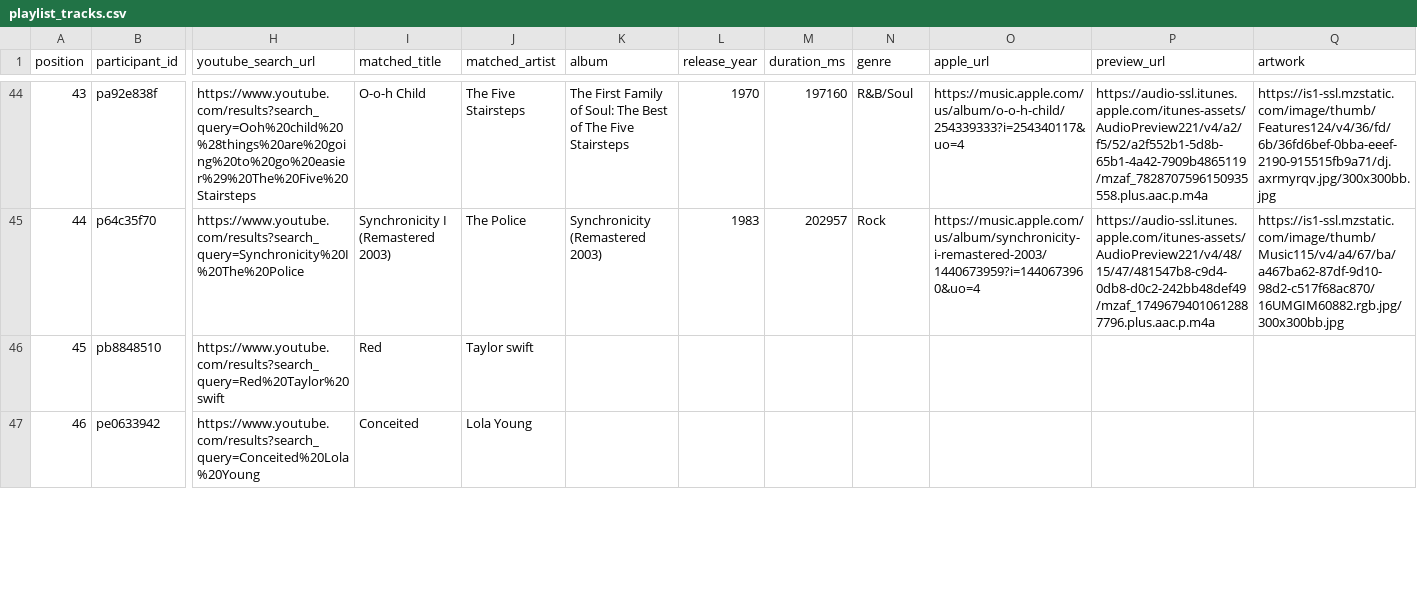
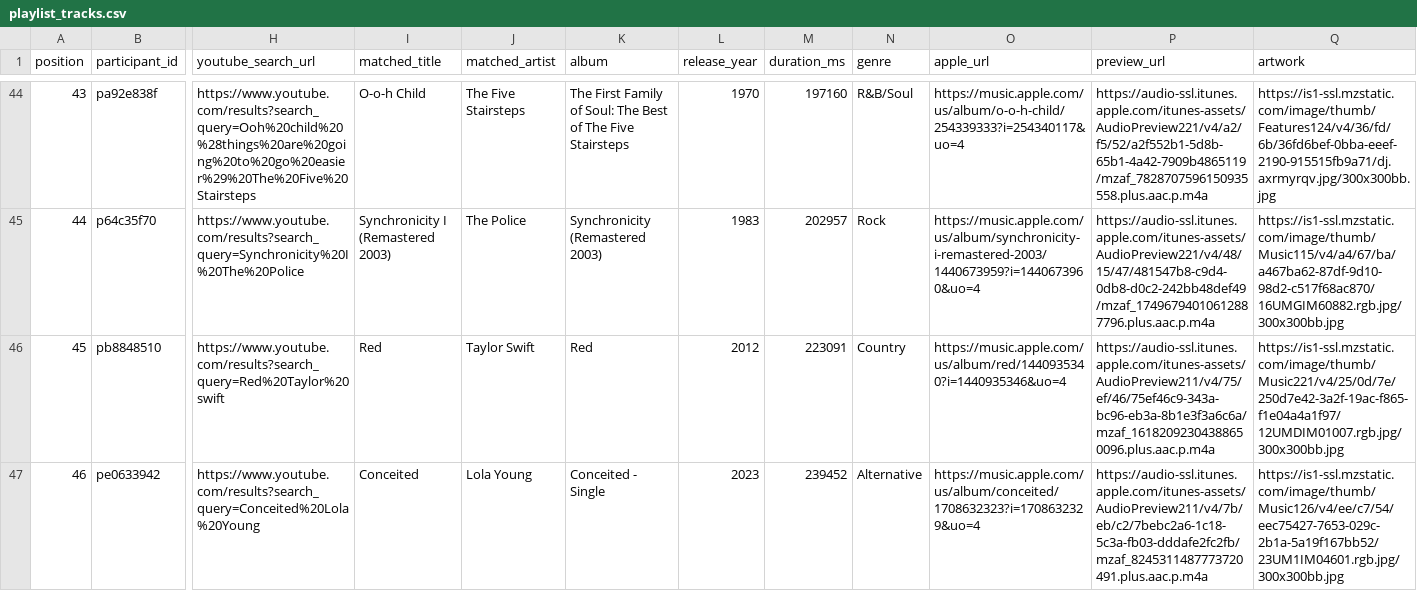
Before and after one commit to reisanar/SDIS-grad-26, a CSV file: docs/docs_data/playlist_tracks.csv, drawn as a sheet; only a part is shown, gaps mark what is left out; the diff covers the shown part only; the diff names each change by its address in the sheet, - before the commit and + after, or states it on an @@ line.

```diff
--- a/docs/docs_data/playlist_tracks.csv
+++ b/docs/docs_data/playlist_tracks.csv
-J46 (matched_artist): Taylor swift
+J46 (matched_artist): Taylor Swift
-K46 (album): (empty)
+K46 (album): Red
-L46 (release_year): (empty)
+L46 (release_year): 2012
-M46 (duration_ms): (empty)
+M46 (duration_ms): 223091
-N46 (genre): (empty)
+N46 (genre): Country
-O46 (apple_url): (empty)
+O46 (apple_url): https://music.apple.com/us/album/red/1440935340?i=1440935346&uo=4
-P46 (preview_url): (empty)
+P46 (preview_url): https://audio-ssl.itunes.apple.com/itunes-assets/AudioPreview211/v4/75/ef/46/75ef46c9-343a-bc96-eb3a-8b1e3f3a6c6a/mzaf_16182092304388650096.plus.aac.p.m4a
-Q46 (artwork): (empty)
+Q46 (artwork): https://is1-ssl.mzstatic.com/image/thumb/Music221/v4/25/0d/7e/250d7e42-3a2f-19ac-f865-f1e04a4a1f97/12UMDIM01007.rgb.jpg/300x300bb.jpg
-K47 (album): (empty)
+K47 (album): Conceited - Single
-L47 (release_year): (empty)
+L47 (release_year): 2023
-M47 (duration_ms): (empty)
+M47 (duration_ms): 239452
-N47 (genre): (empty)
+N47 (genre): Alternative
-O47 (apple_url): (empty)
+O47 (apple_url): https://music.apple.com/us/album/conceited/1708632323?i=1708632329&uo=4
-P47 (preview_url): (empty)
+P47 (preview_url): https://audio-ssl.itunes.apple.com/itunes-assets/AudioPreview211/v4/7b/eb/c2/7bebc2a6-1c18-5c3a-fb03-dddafe2fc2fb/mzaf_8245311487773720491.plus.aac.p.m4a
-Q47 (artwork): (empty)
+Q47 (artwork): https://is1-ssl.mzstatic.com/image/thumb/Music126/v4/ee/c7/54/eec75427-7653-029c-2b1a-5a19f167bb52/23UM1IM04601.rgb.jpg/300x300bb.jpg
```
Also changed, not shown: 48 edited cells elsewhere in this file, docs/docs_data/playlist_import.csv, docs_data/playlist_import.csv, 16 other files.
